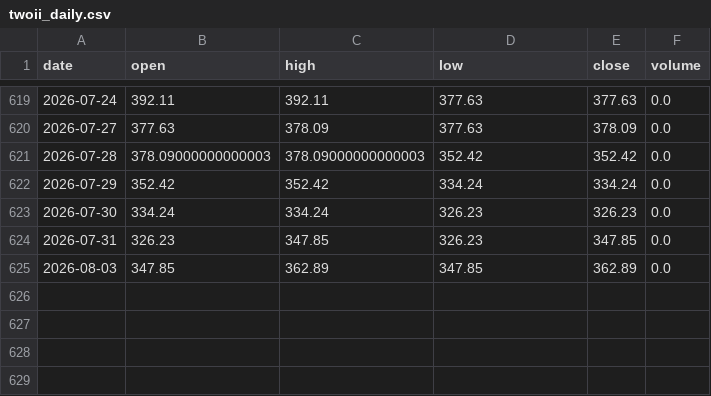
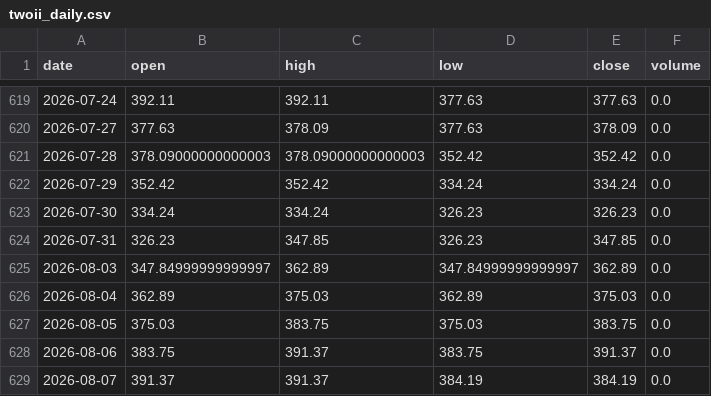
Before and after one commit to SamHuang68/AI_Stock, a CSV file: data/twoii_daily.csv, drawn as a sheet; only a part is shown, gaps mark what is left out.

```diff
--- a/data/twoii_daily.csv
+++ b/data/twoii_daily.csv
@@ -624,2 +624,6 @@ date,open,high,low,close,volume
 2026-07-31,326.23,347.85,326.23,347.85,0.0
-2026-08-03,347.85,362.89,347.85,362.89,0.0
+2026-08-03,347.84999999999997,362.89,347.84999999999997,362.89,0.0
+2026-08-04,362.89,375.03,362.89,375.03,0.0
+2026-08-05,375.03,383.75,375.03,383.75,0.0
+2026-08-06,383.75,391.37,383.75,391.37,0.0
+2026-08-07,391.37,391.37,384.19,384.19,0.0
```
Also changed, not shown: data/margin_ratio_history.csv, 4 other files.
